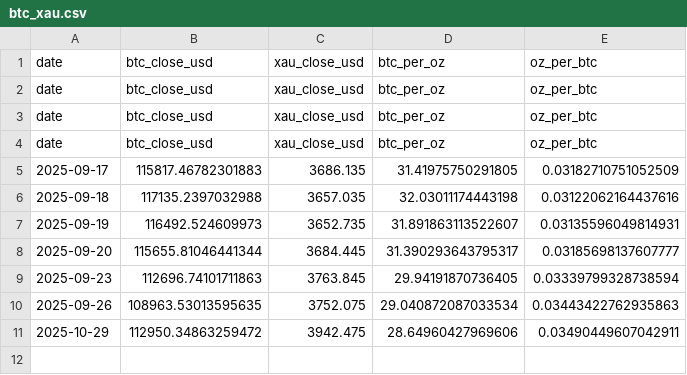
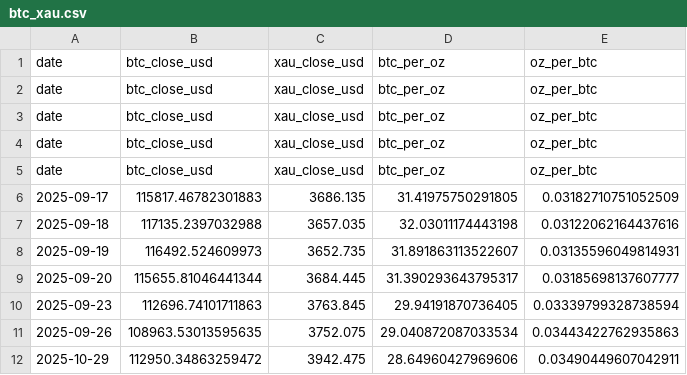
Before and after one commit to firemansghost/btc-risk-dashboard-V3, a CSV file: public/signals/btc_xau.csv, drawn as a sheet.

```diff
--- a/public/signals/btc_xau.csv
+++ b/public/signals/btc_xau.csv
@@ -4,2 +4,3 @@ date,btc_close_usd,xau_close_usd,btc_per_oz,oz_per_btc
 date,btc_close_usd,xau_close_usd,btc_per_oz,oz_per_btc
+date,btc_close_usd,xau_close_usd,btc_per_oz,oz_per_btc
 2025-09-17,115817.46782301883,3686.135,31.41975750291805,0.03182710751052509
```
Also changed, not shown: public/data/factor_history.csv, public/signals/sats_per_usd.csv, 14 other files.
